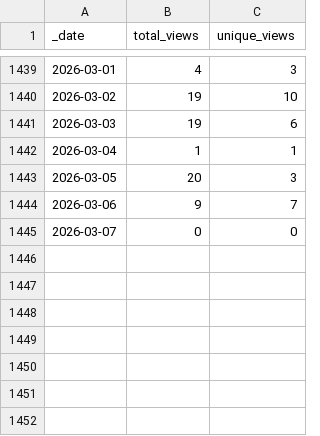
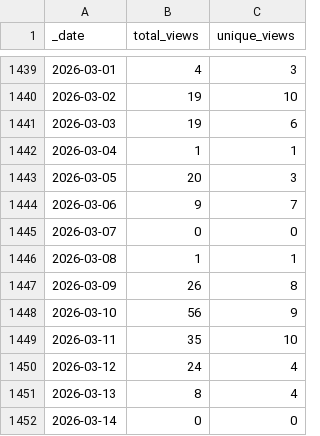
Before and after one commit to Nik-Zainal-Group/signature.tools.lib, a CSV file: traffic/views.csv, drawn as a sheet; only a part is shown, gaps mark what is left out; the diff names each change by its address in the sheet, - before the commit and + after, or states it on an @@ line.

Commit message:
GitHub traffic

```diff
--- a/traffic/views.csv
+++ b/traffic/views.csv
+row 1446: 2026-03-08 | 1 | 1
+row 1447: 2026-03-09 | 26 | 8
+row 1448: 2026-03-10 | 56 | 9
+row 1449: 2026-03-11 | 35 | 10
+row 1450: 2026-03-12 | 24 | 4
+row 1451: 2026-03-13 | 8 | 4
+row 1452: 2026-03-14 | 0 | 0
```
Also changed, not shown: traffic/clones.csv, 1 other file.
